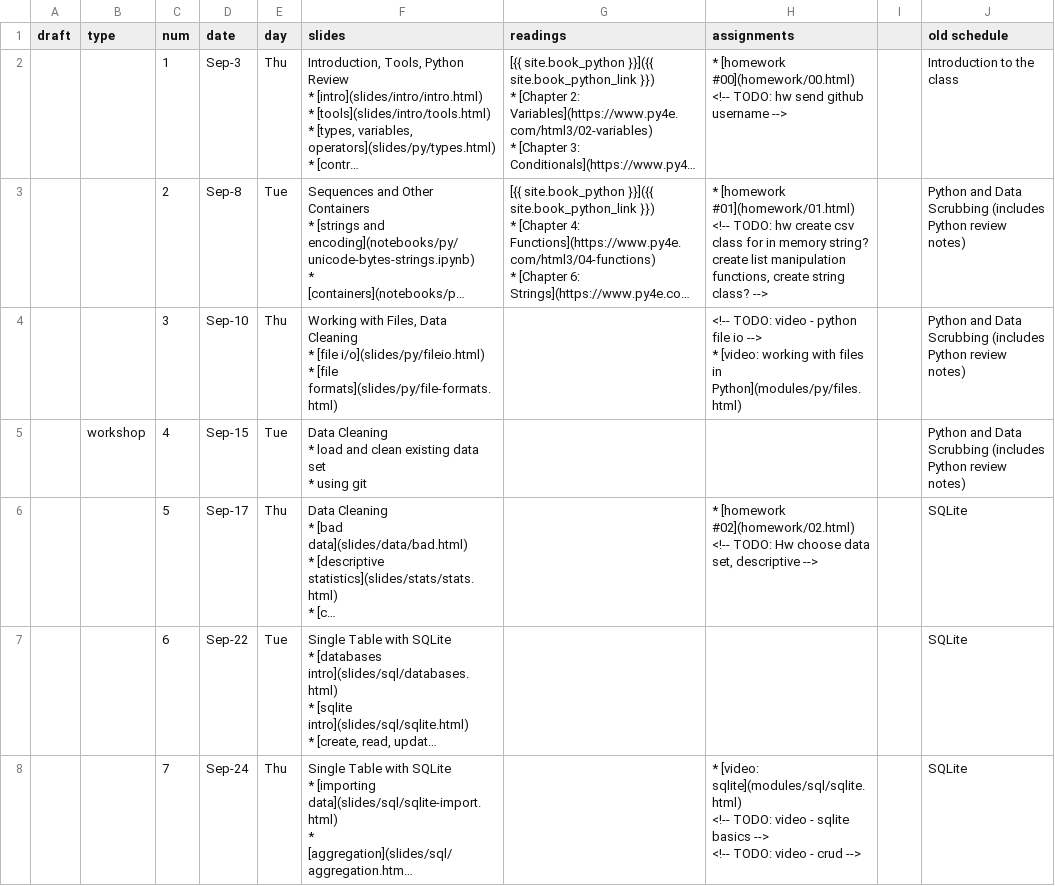
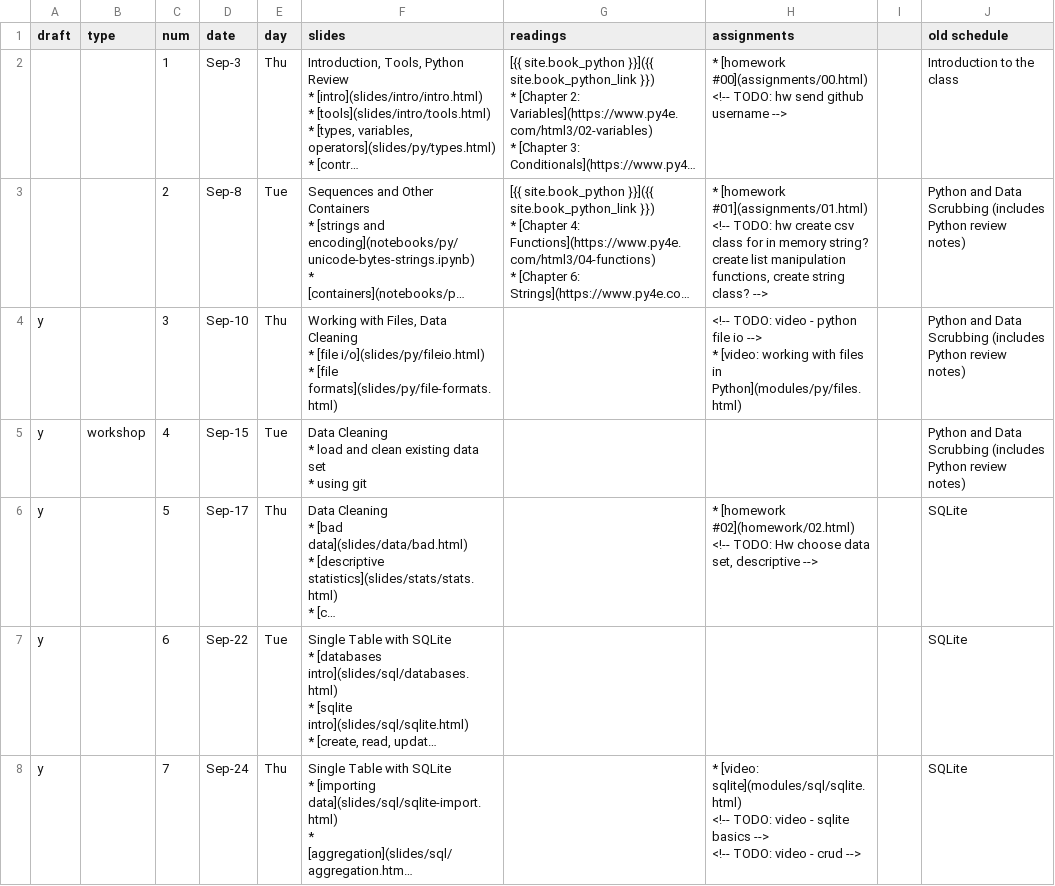
Before and after one commit to foureyes/csci-ua.0060-fall2020-001, a CSV file: _data/ddi-schedule.csv, drawn as a sheet; only a part is shown; long unchanged cells end in …; ↵ is a line break in a cell; the diff covers the shown part only; the diff names each change by its address in the sheet, - before the commit and + after, or states it on an @@ line.

Commit message:
create drafts

```diff
--- a/_data/ddi-schedule.csv
+++ b/_data/ddi-schedule.csv
-H2 (assignments): * [homework #00](homework/00.html) ↵ <!-- TODO:…
+H2 (assignments): * [homework #00](assignments/00.html) ↵ <!-- TODO:…
-H3 (assignments): * [homework #01](homework/01.html) ↵ <!-- TODO:…
+H3 (assignments): * [homework #01](assignments/01.html) ↵ <!-- TODO:…
-A4:A8 (draft): (empty)
+A4:A8 (draft): y
```
Also changed, not shown: 20 edited cells elsewhere in this file, 4 other files.
